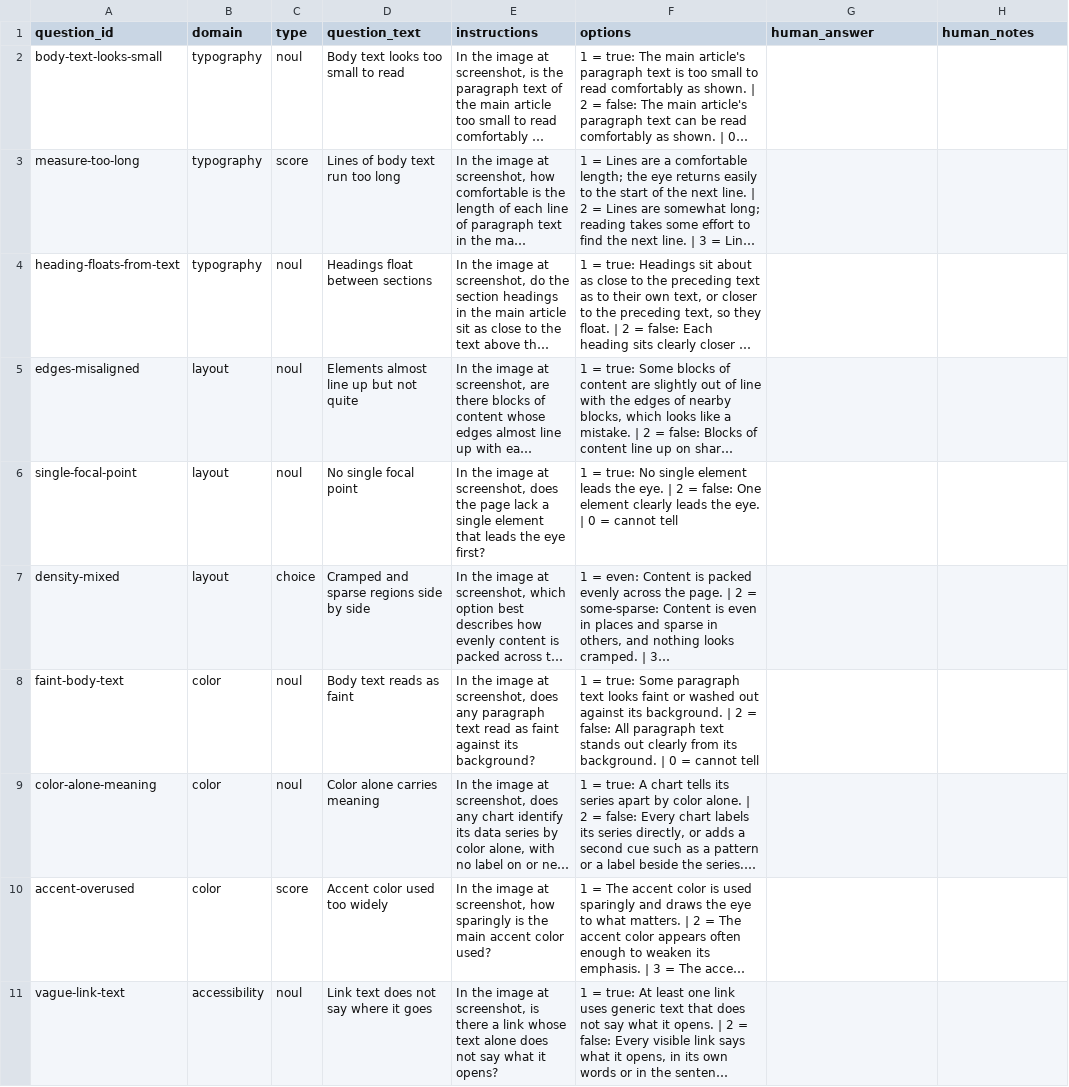
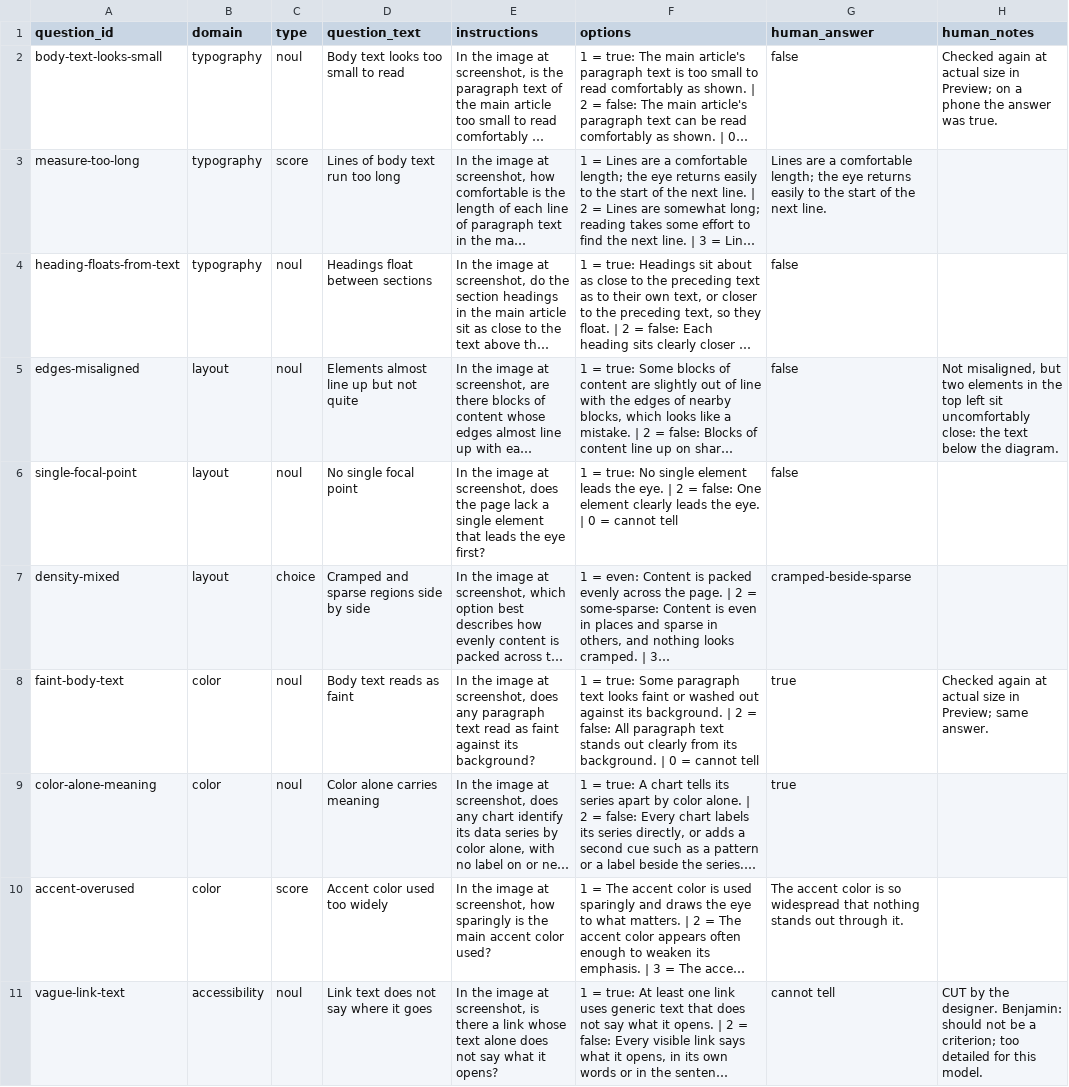
Before and after one commit to benjaminjackson/deskcrit, a CSV file: spike/human_answers.csv, drawn as a sheet; only a part is shown; long unchanged cells end in …; the diff covers the shown part only; the diff names each change by its address in the sheet, - before the commit and + after, or states it on an @@ line.

```diff
--- a/spike/human_answers.csv
+++ b/spike/human_answers.csv
-G2 (human_answer): (empty)
+G2 (human_answer): false
-H2 (human_notes): (empty)
+H2 (human_notes): Checked again at actual size in Preview; on a phone the answer was true.
-G3 (human_answer): (empty)
+G3 (human_answer): Lines are a comfortable length; the eye returns easily to the start of the next line.
-G4:G6 (human_answer): (empty)
+G4:G6 (human_answer): false
-H5 (human_notes): (empty)
+H5 (human_notes): Not misaligned, but two elements in the top left sit uncomfortably close: the text below the diagram.
-G7 (human_answer): (empty)
+G7 (human_answer): cramped-beside-sparse
-G8:G9 (human_answer): (empty)
+G8:G9 (human_answer): true
-H8 (human_notes): (empty)
+H8 (human_notes): Checked again at actual size in Preview; same answer.
-G10 (human_answer): (empty)
+G10 (human_answer): The accent color is so widespread that nothing stands out through it.
-G11 (human_answer): (empty)
+G11 (human_answer): cannot tell
-H11 (human_notes): (empty)
+H11 (human_notes): CUT by the designer. Benjamin: should not be a criterion; too detailed for this model.
```
Also changed, not shown: 13 edited cells elsewhere in this file.
